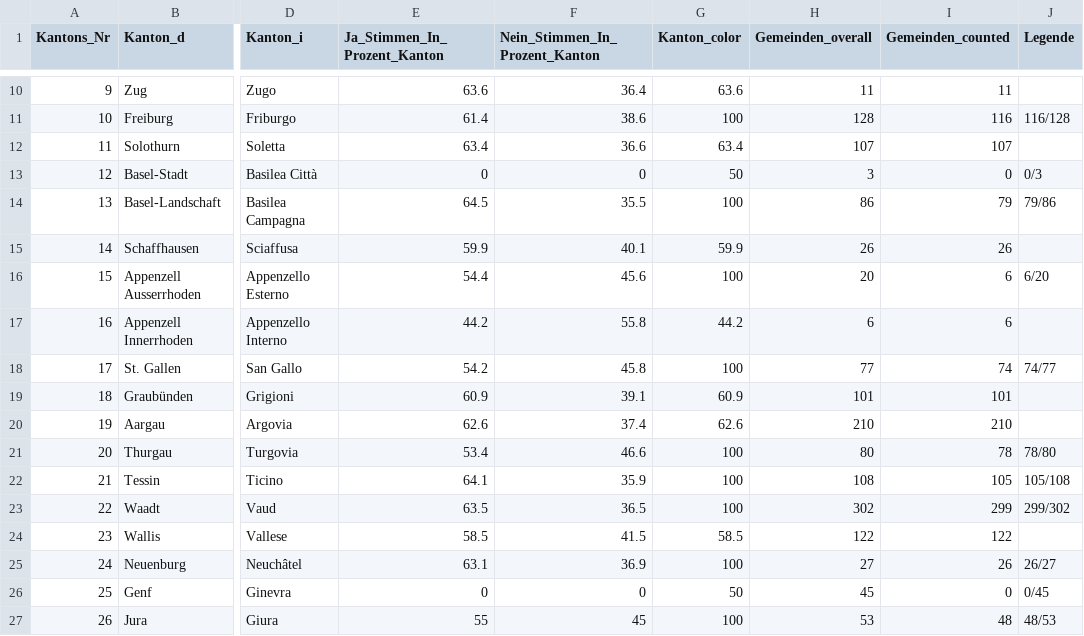
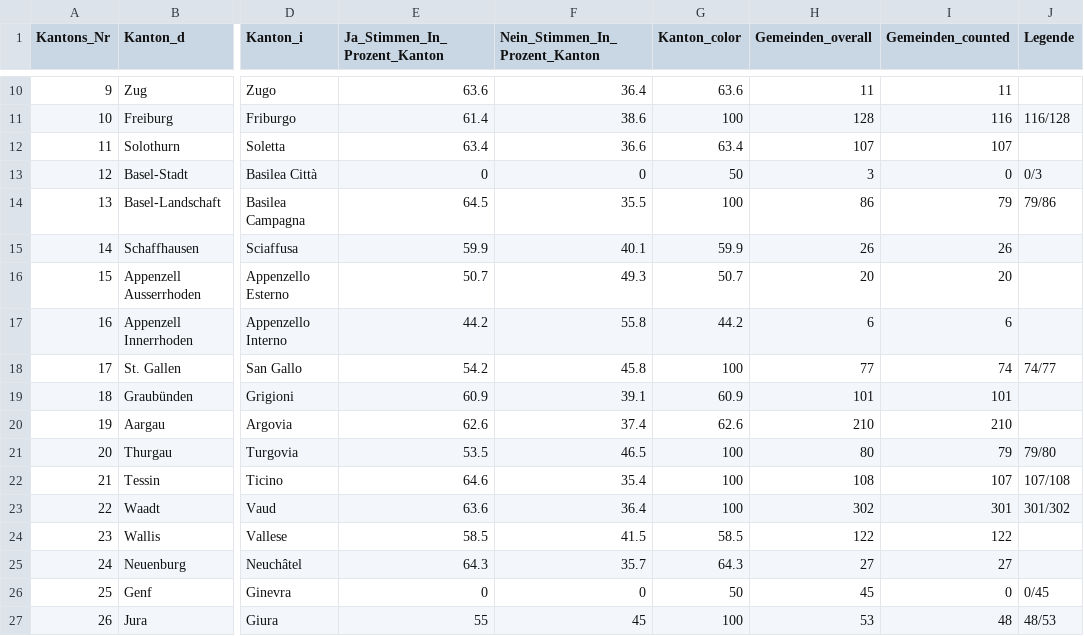
Before and after one commit to awp-finanznachrichten/lena_november2021, a CSV file: Output/Covid_dw_kantone.csv, drawn as a sheet; only a part is shown, gaps mark what is left out; the diff names each change by its address in the sheet, - before the commit and + after, or states it on an @@ line.

```diff
--- a/Output/Covid_dw_kantone.csv
+++ b/Output/Covid_dw_kantone.csv
-E16 (Ja_Stimmen_In_Prozent_Kanton): 54.4
+E16 (Ja_Stimmen_In_Prozent_Kanton): 50.7
-F16 (Nein_Stimmen_In_Prozent_Kanton): 45.6
+F16 (Nein_Stimmen_In_Prozent_Kanton): 49.3
-G16 (Kanton_color): 100
+G16 (Kanton_color): 50.7
-I16 (Gemeinden_counted): 6
+I16 (Gemeinden_counted): 20
-J16 (Legende): 6/20
+J16 (Legende): (empty)
-E21 (Ja_Stimmen_In_Prozent_Kanton): 53.4
+E21 (Ja_Stimmen_In_Prozent_Kanton): 53.5
-F21 (Nein_Stimmen_In_Prozent_Kanton): 46.6
+F21 (Nein_Stimmen_In_Prozent_Kanton): 46.5
-I21 (Gemeinden_counted): 78
+I21 (Gemeinden_counted): 79
-J21 (Legende): 78/80
+J21 (Legende): 79/80
-E22 (Ja_Stimmen_In_Prozent_Kanton): 64.1
+E22 (Ja_Stimmen_In_Prozent_Kanton): 64.6
-F22 (Nein_Stimmen_In_Prozent_Kanton): 35.9
+F22 (Nein_Stimmen_In_Prozent_Kanton): 35.4
-I22 (Gemeinden_counted): 105
+I22 (Gemeinden_counted): 107
-J22 (Legende): 105/108
+J22 (Legende): 107/108
-E23 (Ja_Stimmen_In_Prozent_Kanton): 63.5
+E23 (Ja_Stimmen_In_Prozent_Kanton): 63.6
-F23 (Nein_Stimmen_In_Prozent_Kanton): 36.5
+F23 (Nein_Stimmen_In_Prozent_Kanton): 36.4
-I23 (Gemeinden_counted): 299
+I23 (Gemeinden_counted): 301
-J23 (Legende): 299/302
+J23 (Legende): 301/302
-E25 (Ja_Stimmen_In_Prozent_Kanton): 63.1
+E25 (Ja_Stimmen_In_Prozent_Kanton): 64.3
-F25 (Nein_Stimmen_In_Prozent_Kanton): 36.9
+F25 (Nein_Stimmen_In_Prozent_Kanton): 35.7
-G25 (Kanton_color): 100
+G25 (Kanton_color): 64.3
-I25 (Gemeinden_counted): 26
+I25 (Gemeinden_counted): 27
-J25 (Legende): 26/27
+J25 (Legende): (empty)
```
Also changed, not shown: Output/Covid_all_data.csv, Output/Justiz_all_data.csv, 19 other files.
